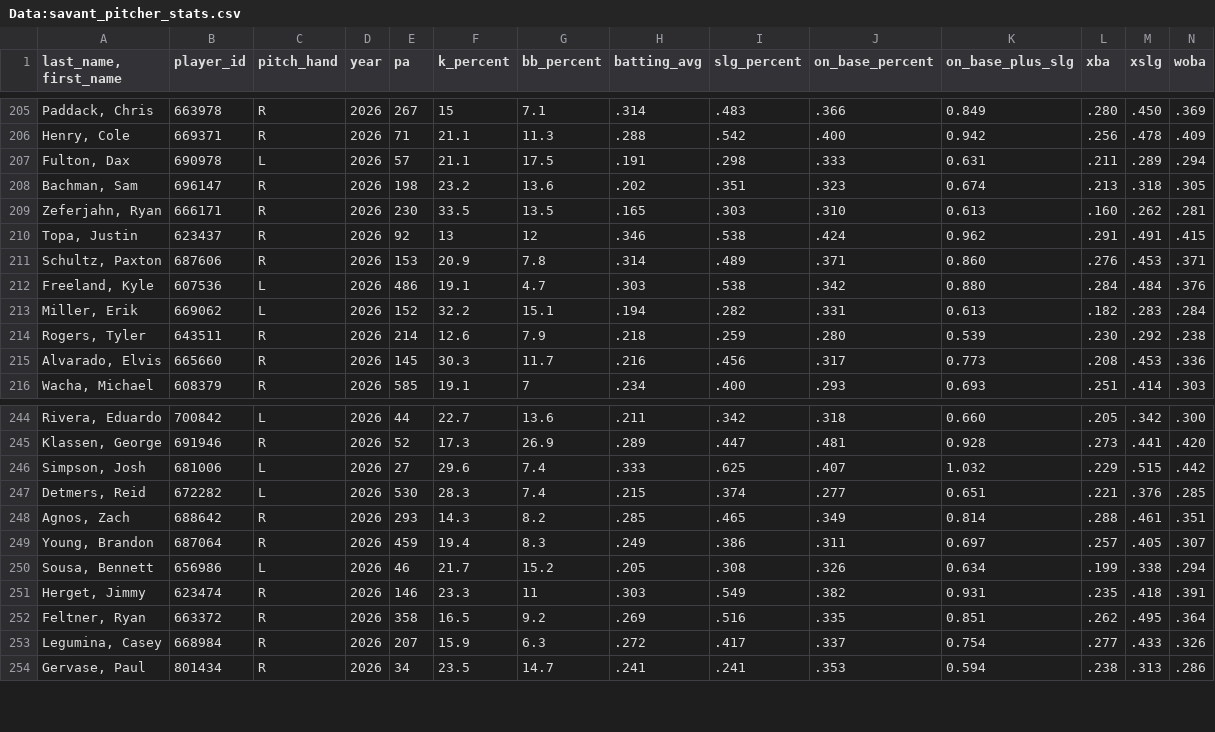
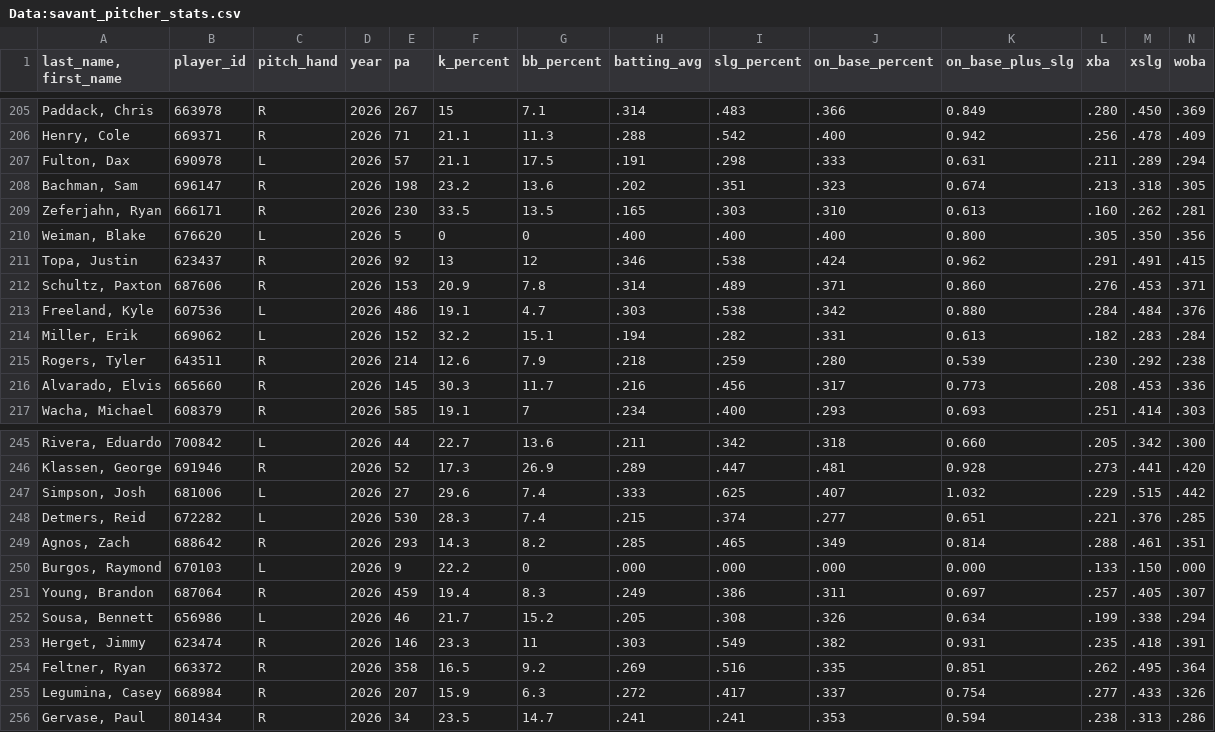
Before and after one commit to Mrbets850/mlb-data-app, a CSV file: Data:savant_pitcher_stats.csv, drawn as a sheet; only a part is shown, gaps mark what is left out; rows hold the shown columns only; the diff names each change by its address in the sheet, - before the commit and + after, or states it on an @@ line.

```diff
--- a/Data:savant_pitcher_stats.csv
+++ b/Data:savant_pitcher_stats.csv
+row 210: Weiman, Blake | 676620 | L | 2026 | 5 | 0 | 0 | .400 | .400 | .400 | 0.800 | .305 | .350 | .356
+row 250: Burgos, Raymond | 670103 | L | 2026 | 9 | 22.2 | 0 | .000 | .000 | .000 | 0.000 | .133 | .150 | .000
```
Also changed, not shown: Data:savant_batters_all.csv.csv, Data:savant_pitchers.csv.csv.
